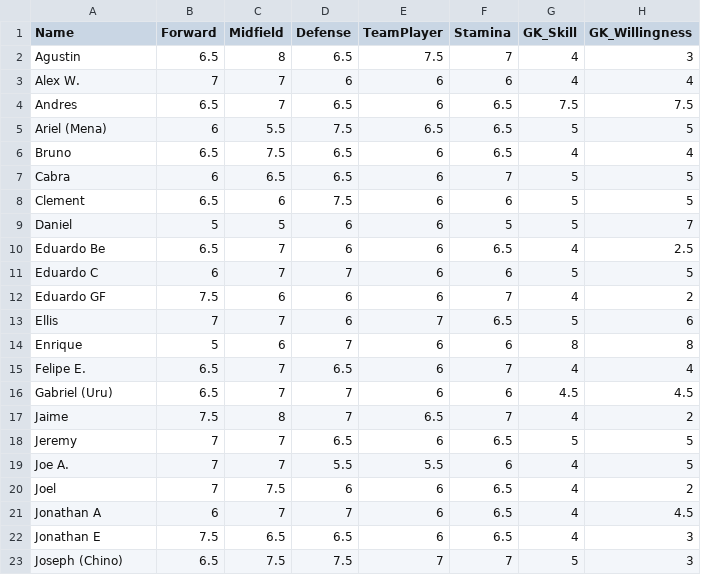
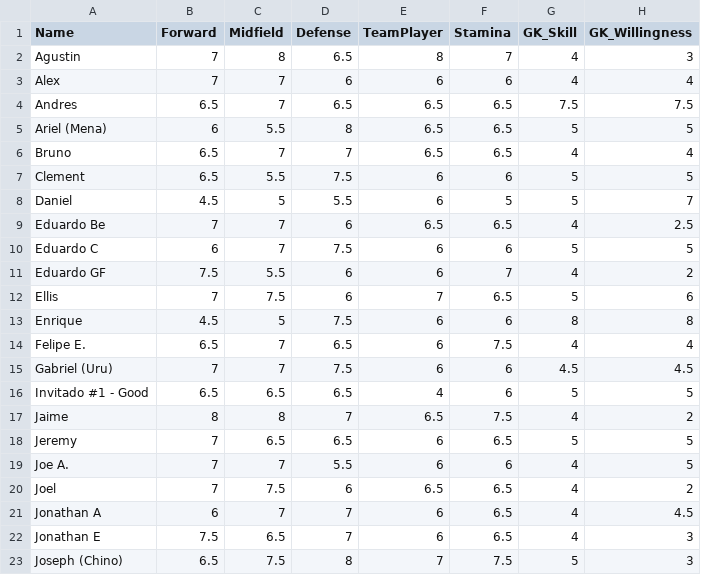
Before and after one commit to borodowski-cmd/soccer-teams, a CSV file: roster.csv, drawn as a sheet; only a part is shown; the diff covers the shown part only.

Commit message:
Add files via upload

```diff
--- a/roster.csv
+++ b/roster.csv
@@ -1,23 +1,23 @@
 Name,Forward,Midfield,Defense,TeamPlayer,Stamina,GK_Skill,GK_Willingness
-Agustin,6.5,8,6.5,7.5,7,4,3
-Alex W.,7,7,6,6,6,4,4
-Andres,6.5,7,6.5,6,6.5,7.5,7.5
-Ariel (Mena),6,5.5,7.5,6.5,6.5,5,5
-Bruno,6.5,7.5,6.5,6,6.5,4,4
-Cabra,6,6.5,6.5,6,7,5,5
-Clement,6.5,6,7.5,6,6,5,5
-Daniel,5,5,6,6,5,5,7
-Eduardo Be,6.5,7,6,6,6.5,4,2.5
-Eduardo C,6,7,7,6,6,5,5
-Eduardo GF,7.5,6,6,6,7,4,2
-Ellis,7,7,6,7,6.5,5,6
-Enrique,5,6,7,6,6,8,8
-Felipe E.,6.5,7,6.5,6,7,4,4
-Gabriel (Uru),6.5,7,7,6,6,4.5,4.5
-Jaime,7.5,8,7,6.5,7,4,2
-Jeremy,7,7,6.5,6,6.5,5,5
-Joe A.,7,7,5.5,5.5,6,4,5
-Joel,7,7.5,6,6,6.5,4,2
+Agustin,7,8,6.5,8,7,4,3
+Alex,7,7,6,6,6,4,4
+Andres,6.5,7,6.5,6.5,6.5,7.5,7.5
+Ariel (Mena),6,5.5,8,6.5,6.5,5,5
+Bruno,6.5,7,7,6.5,6.5,4,4
+Clement,6.5,5.5,7.5,6,6,5,5
+Daniel,4.5,5,5.5,6,5,5,7
+Eduardo Be,7,7,6,6.5,6.5,4,2.5
+Eduardo C,6,7,7.5,6,6,5,5
+Eduardo GF,7.5,5.5,6,6,7,4,2
+Ellis,7,7.5,6,7,6.5,5,6
+Enrique,4.5,5,7.5,6,6,8,8
+Felipe E.,6.5,7,6.5,6,7.5,4,4
+Gabriel (Uru),7,7,7.5,6,6,4.5,4.5
+Invitado #1 - Good,6.5,6.5,6.5,4,6,5,5
+Jaime,8,8,7,6.5,7.5,4,2
+Jeremy,7,6.5,6.5,6,6.5,5,5
+Joe A.,7,7,5.5,6,6,4,5
+Joel,7,7.5,6,6.5,6.5,4,2
 Jonathan A,6,7,7,6,6.5,4,4.5
-Jonathan E,7.5,6.5,6.5,6,6.5,4,3
-Joseph (Chino),6.5,7.5,7.5,7,7,5,3
+Jonathan E,7.5,6.5,7,6,6.5,4,3
+Joseph (Chino),6.5,7.5,8,7,7.5,5,3
```
Also changed, not shown: 5 added rows and 19 edited cells elsewhere in this file.
